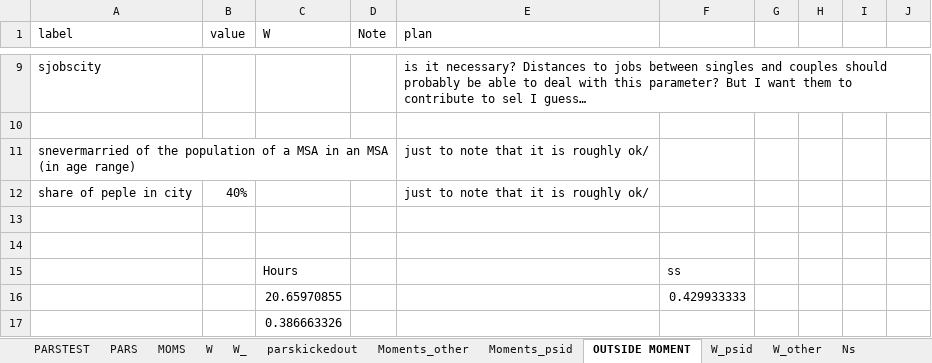
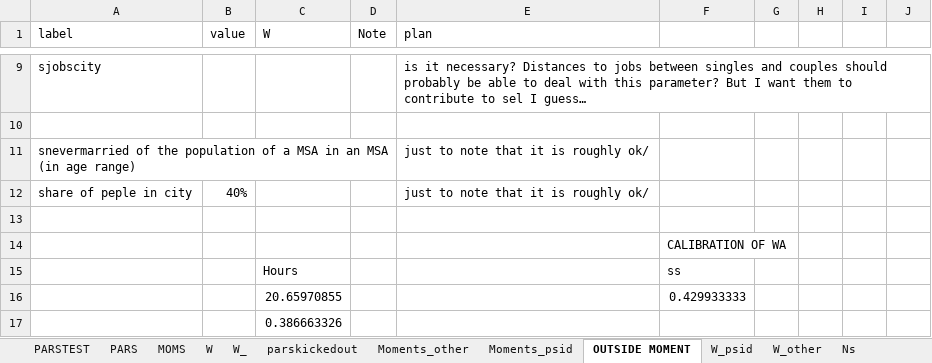
Before and after one commit to tranosov/JMP, an Excel workbook: input/PREP.xlsx, sheet OUTSIDE MOMENT, drawn as a sheet; only a part is shown, gaps mark what is left out; values as stored, in another font and other column widths than the file's, no borders; the diff names each change by its address in the sheet, - before the commit and + after, or states it on an @@ line.

```diff
--- a/input/PREP.xlsx (sheet OUTSIDE MOMENT)
+++ b/input/PREP.xlsx (sheet OUTSIDE MOMENT)
-F14: (empty)
+F14: CALIBRATION OF WA
```
Also changed, not shown: sheet PARSTEST, sheet W, sheet W_, sheet PARS, sheet MOMS, sheet W_other, other sheet tabs, formulas that keep their value, 2 other files.
